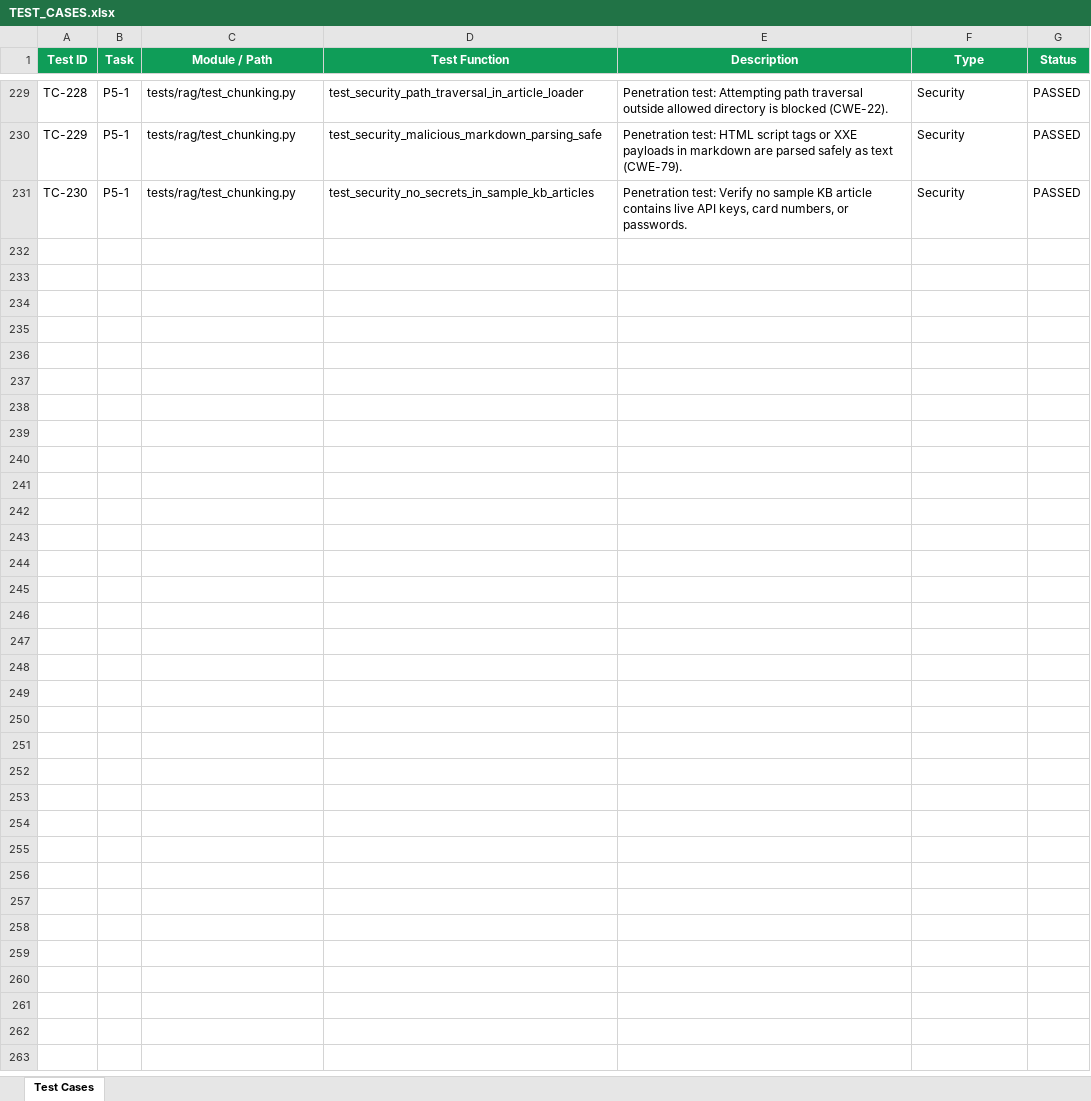
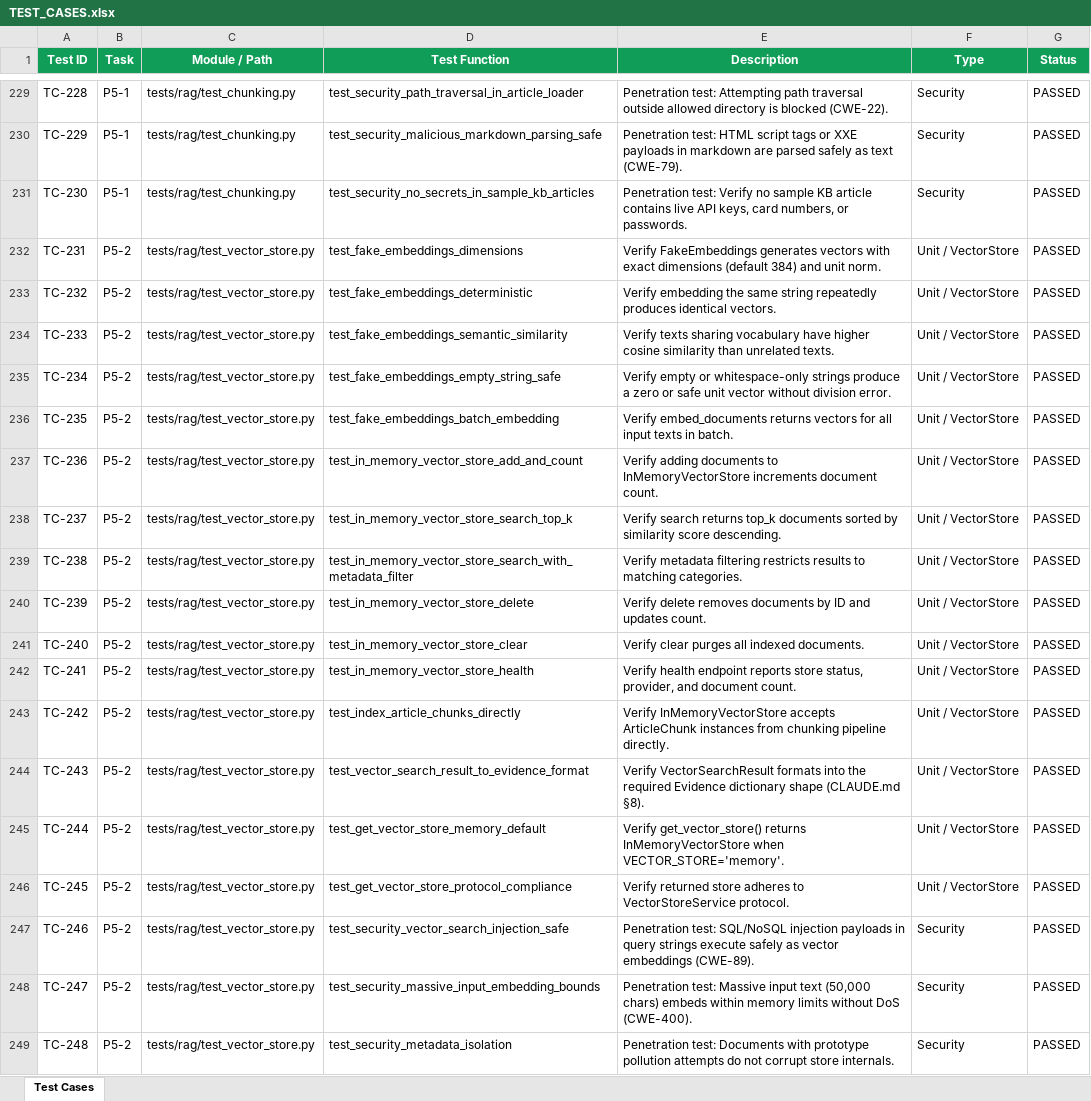
Before and after one commit to lokesh-repaka/CloudDesk, an Excel workbook: docs/TEST_CASES.xlsx, sheet Test Cases, drawn as a sheet; only a part is shown, gaps mark what is left out; values as stored, in another font and other column widths than the file's, no borders; the diff names each change by its address in the sheet, - before the commit and + after, or states it on an @@ line.

Commit message:
feat(rag): implement vector store and fake embeddings (P5-2)

```diff
--- a/docs/TEST_CASES.xlsx (sheet Test Cases)
+++ b/docs/TEST_CASES.xlsx (sheet Test Cases)
+row 232: TC-231 | P5-2 | tests/rag/test_vector_store.py | test_fake_embeddings_dimensions | Verify FakeEmbeddings generates vectors with exact dimensions (default 384) and unit norm. | Unit / VectorStore | PASSED
+row 233: TC-232 | P5-2 | tests/rag/test_vector_store.py | test_fake_embeddings_deterministic | Verify embedding the same string repeatedly produces identical vectors. | Unit / VectorStore | PASSED
+row 234: TC-233 | P5-2 | tests/rag/test_vector_store.py | test_fake_embeddings_semantic_similarity | Verify texts sharing vocabulary have higher cosine similarity than unrelated texts. | Unit / VectorStore | PASSED
+row 235: TC-234 | P5-2 | tests/rag/test_vector_store.py | test_fake_embeddings_empty_string_safe | Verify empty or whitespace-only strings produce a zero or safe unit vector without division error. | Unit / VectorStore | PASSED
+row 236: TC-235 | P5-2 | tests/rag/test_vector_store.py | test_fake_embeddings_batch_embedding | Verify embed_documents returns vectors for all input texts in batch. | Unit / VectorStore | PASSED
+row 237: TC-236 | P5-2 | tests/rag/test_vector_store.py | test_in_memory_vector_store_add_and_count | Verify adding documents to InMemoryVectorStore increments document count. | Unit / VectorStore | PASSED
+row 238: TC-237 | P5-2 | tests/rag/test_vector_store.py | test_in_memory_vector_store_search_top_k | Verify search returns top_k documents sorted by similarity score descending. | Unit / VectorStore | PASSED
+row 239: TC-238 | P5-2 | tests/rag/test_vector_store.py | test_in_memory_vector_store_search_with_metadata_filter | Verify metadata filtering restricts results to matching categories. | Unit / VectorStore | PASSED
+row 240: TC-239 | P5-2 | tests/rag/test_vector_store.py | test_in_memory_vector_store_delete | Verify delete removes documents by ID and updates count. | Unit / VectorStore | PASSED
+row 241: TC-240 | P5-2 | tests/rag/test_vector_store.py | test_in_memory_vector_store_clear | Verify clear purges all indexed documents. | Unit / VectorStore | PASSED
+row 242: TC-241 | P5-2 | tests/rag/test_vector_store.py | test_in_memory_vector_store_health | Verify health endpoint reports store status, provider, and document count. | Unit / VectorStore | PASSED
+row 243: TC-242 | P5-2 | tests/rag/test_vector_store.py | test_index_article_chunks_directly | Verify InMemoryVectorStore accepts ArticleChunk instances from chunking pipeline directly. | Unit / VectorStore | PASSED
+row 244: TC-243 | P5-2 | tests/rag/test_vector_store.py | test_vector_search_result_to_evidence_format | Verify VectorSearchResult formats into the required Evidence dictionary shape (CLAUDE.md §8). | Unit / VectorStore | PASSED
+row 245: TC-244 | P5-2 | tests/rag/test_vector_store.py | test_get_vector_store_memory_default | Verify get_vector_store() returns InMemoryVectorStore when VECTOR_STORE='memory'. | Unit / VectorStore | PASSED
+row 246: TC-245 | P5-2 | tests/rag/test_vector_store.py | test_get_vector_store_protocol_compliance | Verify returned store adheres to VectorStoreService protocol. | Unit / VectorStore | PASSED
+row 247: TC-246 | P5-2 | tests/rag/test_vector_store.py | test_security_vector_search_injection_safe | Penetration test: SQL/NoSQL injection payloads in query strings execute safely as vector embeddings (CWE-89). | Security | PASSED
+row 248: TC-247 | P5-2 | tests/rag/test_vector_store.py | test_security_massive_input_embedding_bounds | Penetration test: Massive input text (50,000 chars) embeds within memory limits without DoS (CWE-400). | Security | PASSED
+row 249: TC-248 | P5-2 | tests/rag/test_vector_store.py | test_security_metadata_isolation | Penetration test: Documents with prototype pollution attempts do not corrupt store internals. | Security | PASSED
```
Also changed, not shown: docs/SECURITY_VULNERABILITIES.xlsx, 5 other files.
